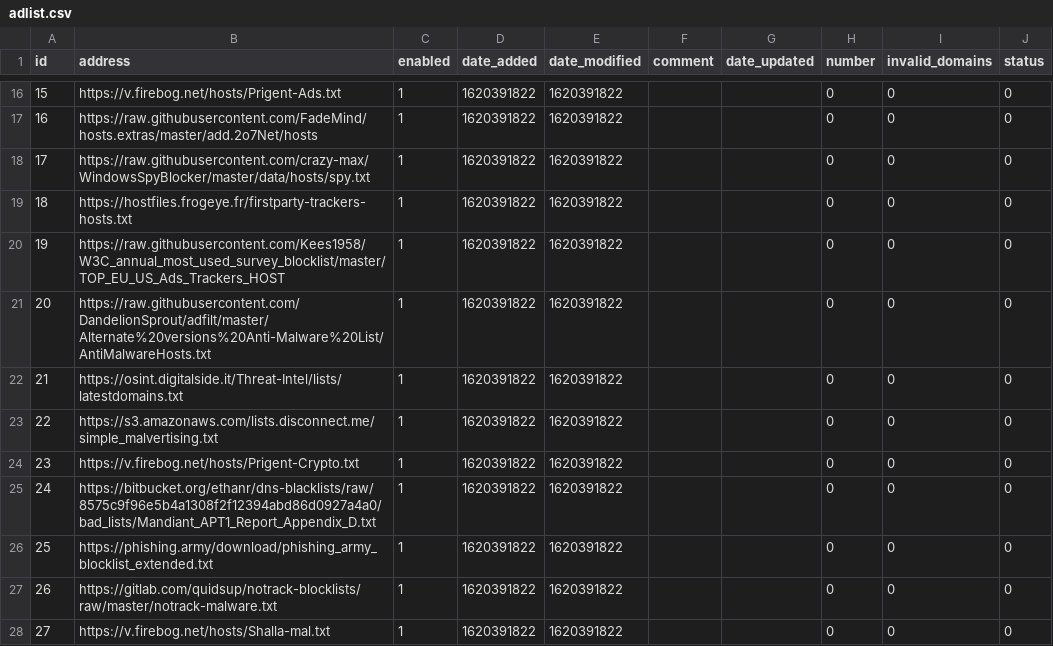
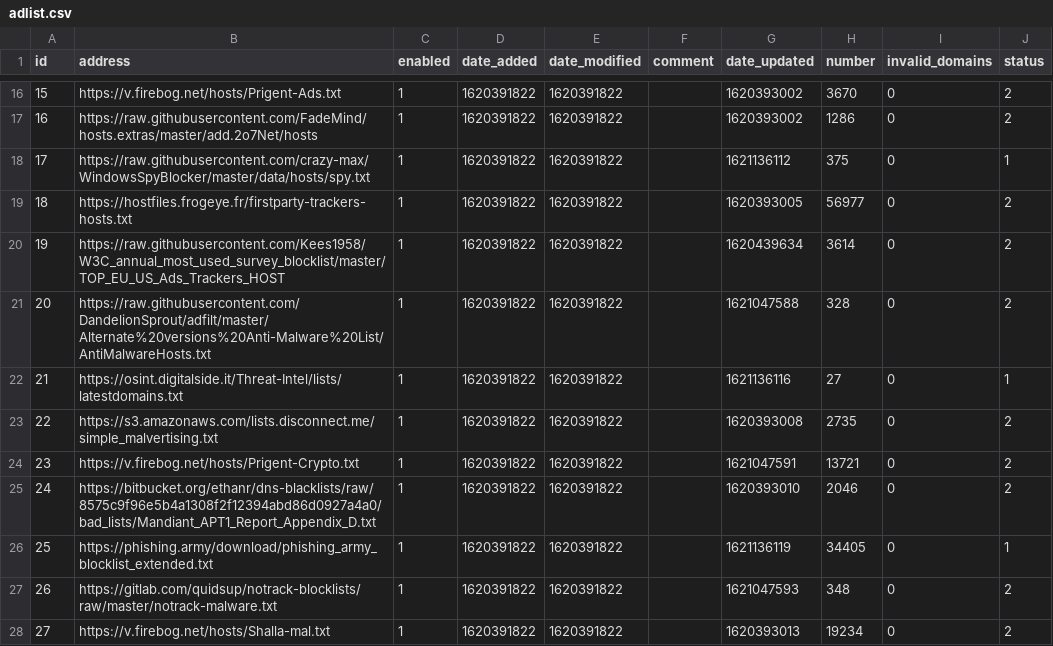
Before and after one commit to linkwellfook/my-pihole-lists, a CSV file: adlist.csv, drawn as a sheet; only a part is shown, gaps mark what is left out; the diff covers the shown part only.

```diff
--- a/adlist.csv
+++ b/adlist.csv
@@ -16,13 +16,13 @@ id,address,enabled,date_added,date_modified,comment,date_updated,number,invalid_
-15,https://v.firebog.net/hosts/Prigent-Ads.txt,1,1620391822,1620391822,,,0,0,0
-16,https://raw.githubusercontent.com/FadeMind/hosts.extras/master/add.2o7Net/hosts,1,1620391822,1620391822,,,0,0,0
-17,https://raw.githubusercontent.com/crazy-max/WindowsSpyBlocker/master/data/hosts/spy.txt,1,1620391822,1620391822,,,0,0,0
-18,https://hostfiles.frogeye.fr/firstparty-trackers-hosts.txt,1,1620391822,1620391822,,,0,0,0
-19,https://raw.githubusercontent.com/Kees1958/W3C_annual_most_used_survey_blocklist/master/TOP_EU_US_Ads_Trackers_HOST,1,1620391822,1620391822,,,0,0,0
-20,https://raw.githubusercontent.com/DandelionSprout/adfilt/master/Alternate%20versions%20Anti-Malware%20List/AntiMalwareHosts.txt,1,1620391822,1620391822,,,0,0,0
-21,https://osint.digitalside.it/Threat-Intel/lists/latestdomains.txt,1,1620391822,1620391822,,,0,0,0
-22,https://s3.amazonaws.com/lists.disconnect.me/simple_malvertising.txt,1,1620391822,1620391822,,,0,0,0
-23,https://v.firebog.net/hosts/Prigent-Crypto.txt,1,1620391822,1620391822,,,0,0,0
-24,https://bitbucket.org/ethanr/dns-blacklists/raw/8575c9f96e5b4a1308f2f12394abd86d0927a4a0/bad_lists/Mandiant_APT1_Report_Appendix_D.txt,1,1620391822,1620391822,,,0,0,0
-25,https://phishing.army/download/phishing_army_blocklist_extended.txt,1,1620391822,1620391822,,,0,0,0
-26,https://gitlab.com/quidsup/notrack-blocklists/raw/master/notrack-malware.txt,1,1620391822,1620391822,,,0,0,0
-27,https://v.firebog.net/hosts/Shalla-mal.txt,1,1620391822,1620391822,,,0,0,0
+15,https://v.firebog.net/hosts/Prigent-Ads.txt,1,1620391822,1620391822,,1620393002,3670,0,2
+16,https://raw.githubusercontent.com/FadeMind/hosts.extras/master/add.2o7Net/hosts,1,1620391822,1620391822,,1620393002,1286,0,2
+17,https://raw.githubusercontent.com/crazy-max/WindowsSpyBlocker/master/data/hosts/spy.txt,1,1620391822,1620391822,,1621136112,375,0,1
+18,https://hostfiles.frogeye.fr/firstparty-trackers-hosts.txt,1,1620391822,1620391822,,1620393005,56977,0,2
+19,https://raw.githubusercontent.com/Kees1958/W3C_annual_most_used_survey_blocklist/master/TOP_EU_US_Ads_Trackers_HOST,1,1620391822,1620391822,,1620439634,3614,0,2
+20,https://raw.githubusercontent.com/DandelionSprout/adfilt/master/Alternate%20versions%20Anti-Malware%20List/AntiMalwareHosts.txt,1,1620391822,1620391822,,1621047588,328,0,2
+21,https://osint.digitalside.it/Threat-Intel/lists/latestdomains.txt,1,1620391822,1620391822,,1621136116,27,0,1
+22,https://s3.amazonaws.com/lists.disconnect.me/simple_malvertising.txt,1,1620391822,1620391822,,1620393008,2735,0,2
+23,https://v.firebog.net/hosts/Prigent-Crypto.txt,1,1620391822,1620391822,,1621047591,13721,0,2
+24,https://bitbucket.org/ethanr/dns-blacklists/raw/8575c9f96e5b4a1308f2f12394abd86d0927a4a0/bad_lists/Mandiant_APT1_Report_Appendix_D.txt,1,1620391822,1620391822,,1620393010,2046,0,2
+25,https://phishing.army/download/phishing_army_blocklist_extended.txt,1,1620391822,1620391822,,1621136119,34405,0,1
+26,https://gitlab.com/quidsup/notrack-blocklists/raw/master/notrack-malware.txt,1,1620391822,1620391822,,1621047593,348,0,2
+27,https://v.firebog.net/hosts/Shalla-mal.txt,1,1620391822,1620391822,,1620393013,19234,0,2
```
Also changed, not shown: 12 added rows and 53 edited cells elsewhere in this file, domainlist.csv.
